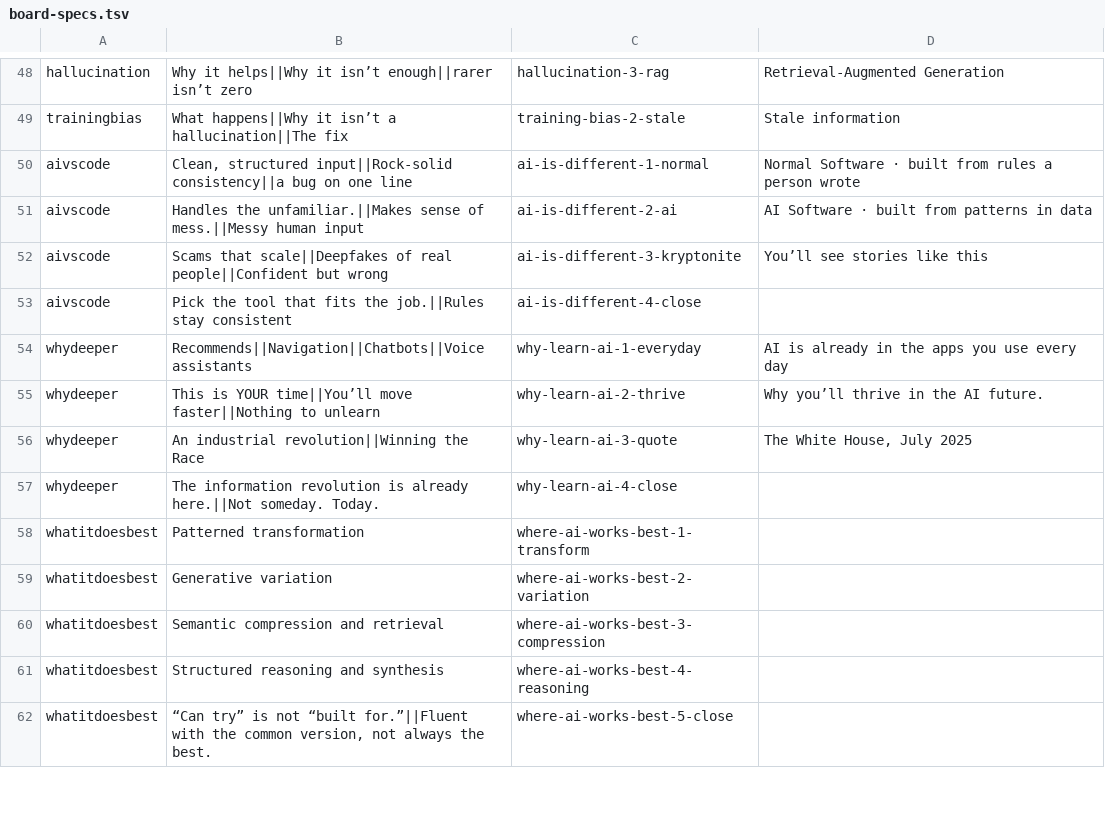
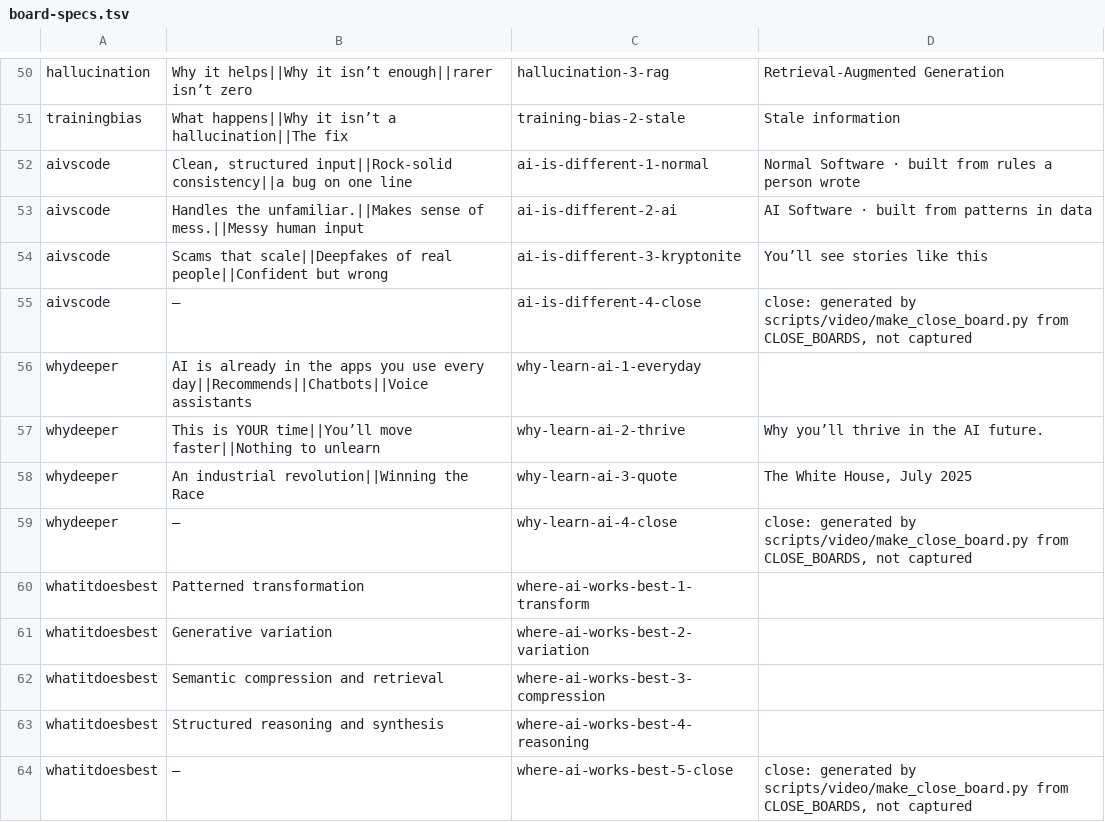
Before and after one commit to DavidJHonda/AI-Training, a TSV file: scripts/video/board-specs.tsv, drawn as a sheet; only a part is shown, gaps mark what is left out; the diff covers the shown part only.

```diff
--- a/scripts/video/board-specs.tsv
+++ b/scripts/video/board-specs.tsv
@@ -52,7 +54,7 @@ aivscode	Handles the unfamiliar.||Makes sense of mess.||Messy human input	ai-is-
 aivscode	Scams that scale||Deepfakes of real people||Confident but wrong	ai-is-different-3-kryptonite	You’ll see stories like this
-aivscode	Pick the tool that fits the job.||Rules stay consistent	ai-is-different-4-close
-whydeeper	Recommends||Navigation||Chatbots||Voice assistants	why-learn-ai-1-everyday	AI is already in the apps you use every day
+aivscode	—	ai-is-different-4-close	close: generated by scripts/video/make_close_board.py from CLOSE_BOARDS, not captured
+whydeeper	AI is already in the apps you use every day||Recommends||Chatbots||Voice assistants	why-learn-ai-1-everyday
 whydeeper	This is YOUR time||You’ll move faster||Nothing to unlearn	why-learn-ai-2-thrive	Why you’ll thrive in the AI future.
 whydeeper	An industrial revolution||Winning the Race	why-learn-ai-3-quote	The White House, July 2025
-whydeeper	The information revolution is already here.||Not someday. Today.	why-learn-ai-4-close
+whydeeper	—	why-learn-ai-4-close	close: generated by scripts/video/make_close_board.py from CLOSE_BOARDS, not captured
 whatitdoesbest	Patterned transformation	where-ai-works-best-1-transform
@@ -61,2 +63,2 @@ whatitdoesbest	Semantic compression and retrieval	where-ai-works-best-3-compress
 whatitdoesbest	Structured reasoning and synthesis	where-ai-works-best-4-reasoning
-whatitdoesbest	“Can try” is not “built for.”||Fluent with the common version, not always the best.	where-ai-works-best-5-close
+whatitdoesbest	—	where-ai-works-best-5-close	close: generated by scripts/video/make_close_board.py from CLOSE_BOARDS, not captured
```
Also changed, not shown: 7 added rows and 37 edited cells elsewhere in this file, 42 other files.
